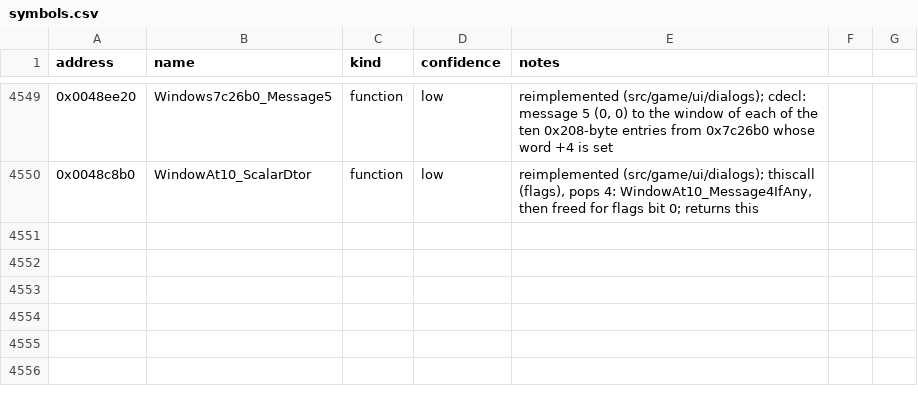
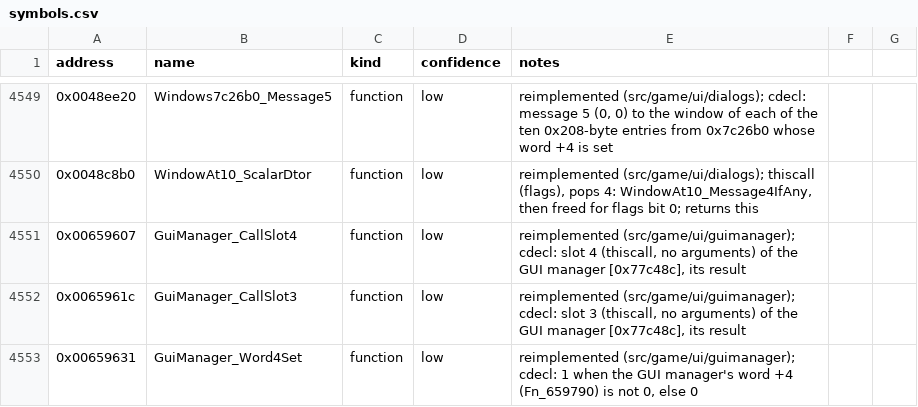
Before and after one commit to Noklef/TPW, a CSV file: re/symbols.csv, drawn as a sheet; only a part is shown, gaps mark what is left out; the diff names each change by its address in the sheet, - before the commit and + after, or states it on an @@ line.

```diff
--- a/re/symbols.csv
+++ b/re/symbols.csv
+row 4551: 0x00659607 | GuiManager_CallSlot4 | function | low | reimplemented (src/game/ui/guimanager); cdecl: slot 4 (thiscall, no arguments) of the GUI manager [0x77c48c], its result
+row 4552: 0x0065961c | GuiManager_CallSlot3 | function | low | reimplemented (src/game/ui/guimanager); cdecl: slot 3 (thiscall, no arguments) of the GUI manager [0x77c48c], its result
+row 4553: 0x00659631 | GuiManager_Word4Set | function | low | reimplemented (src/game/ui/guimanager); cdecl: 1 when the GUI manager's word +4 (Fn_659790) is not 0, else 0
```
Also changed, not shown: 5 other files.
